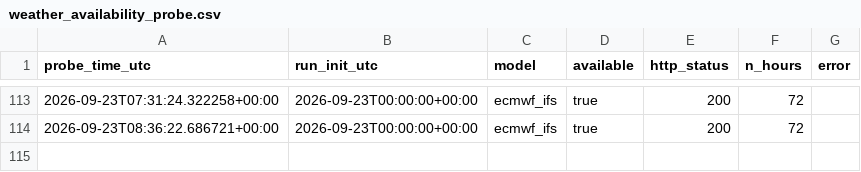
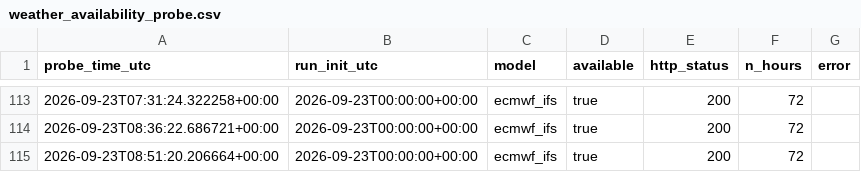
Before and after one commit to soentkeblindow/day-ahead-forecast-live-ops, a CSV file: logs/weather_availability_probe.csv, drawn as a sheet; only a part is shown, gaps mark what is left out; the diff names each change by its address in the sheet, - before the commit and + after, or states it on an @@ line.

```diff
--- a/logs/weather_availability_probe.csv
+++ b/logs/weather_availability_probe.csv
+row 115: 2026-09-23T08:51:20.206664+00:00 | 2026-09-23T00:00:00+00:00 | ecmwf_ifs | true | 200 | 72
```
Also changed, not shown: logs/energy_charts_forecast_probe.csv.
